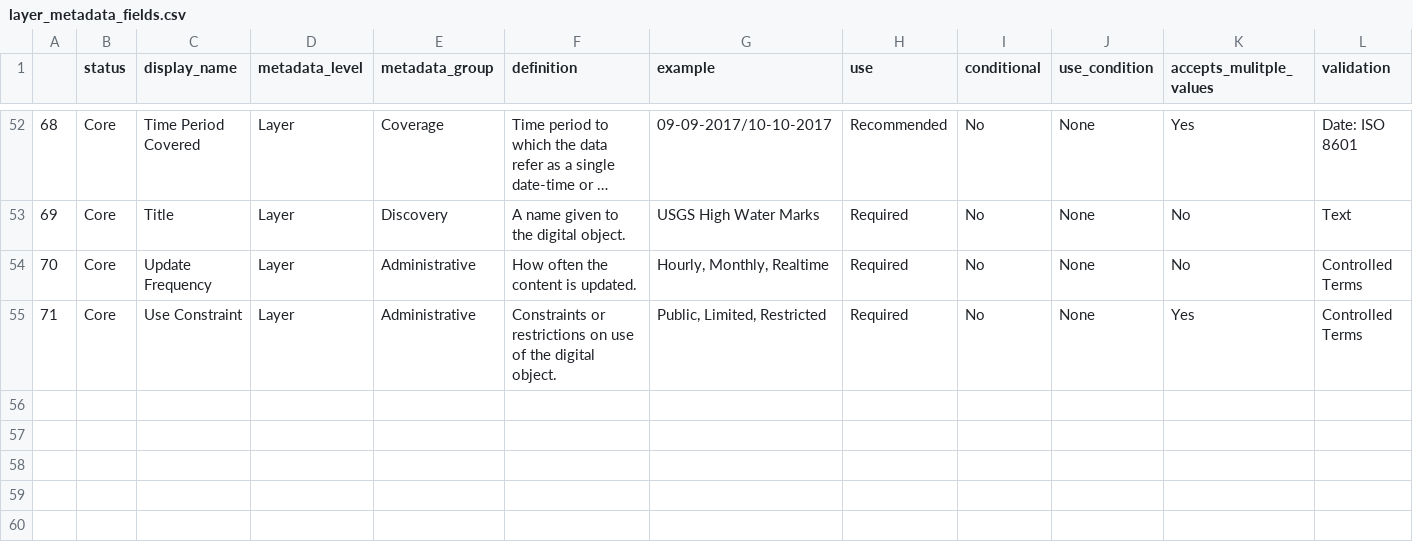
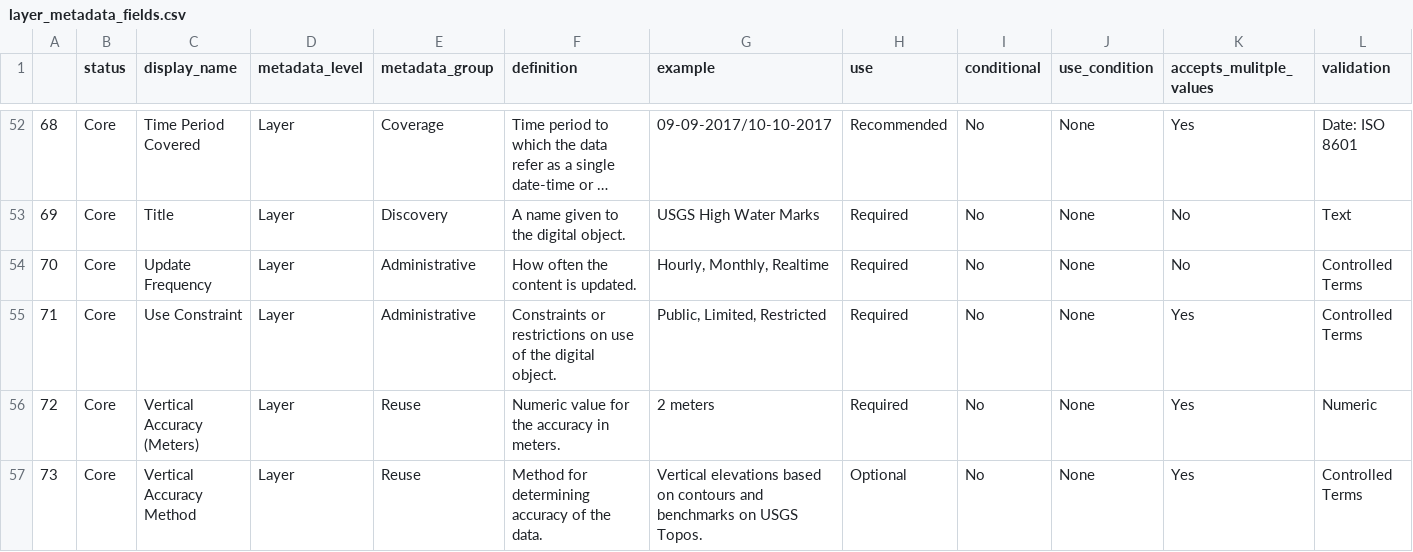
Before and after one commit to In-For-Disaster-Analytics/metadata-schema, a CSV file: fields_by_level/layer_metadata_fields.csv, drawn as a sheet; only a part is shown, gaps mark what is left out; long unchanged cells end in …; rows hold the shown columns only; the diff covers the shown part only; the diff names each change by its address in the sheet, - before the commit and + after, or states it on an @@ line.

```diff
--- a/fields_by_level/layer_metadata_fields.csv
+++ b/fields_by_level/layer_metadata_fields.csv
+row 56: 72 | Core | Vertical Accuracy (Meters) | Layer | Reuse | Numeric value for the accuracy in meters. | 2 meters | Required | No | None | Yes | Numeric
+row 57: 73 | Core | Vertical Accuracy Method | Layer | Reuse | Method for determining accuracy of the data. | Vertical elevations based on contours and benchmarks on USGS Topos. | Optional | No | None | Yes | Controlled Terms
```
Also changed, not shown: 2 added rows and 4 edited cells elsewhere in this file, fields_by_level/artifact_metadata_fields.csv, fields_by_level/feature_metadata_fields.csv, 3 other files.
